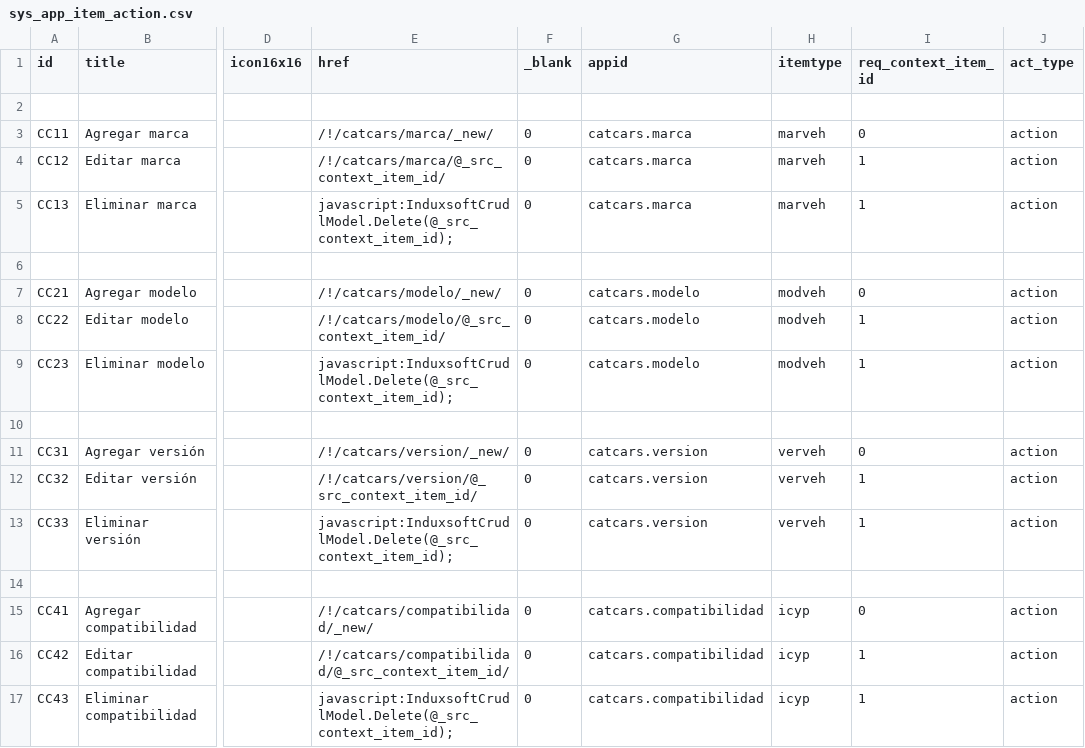
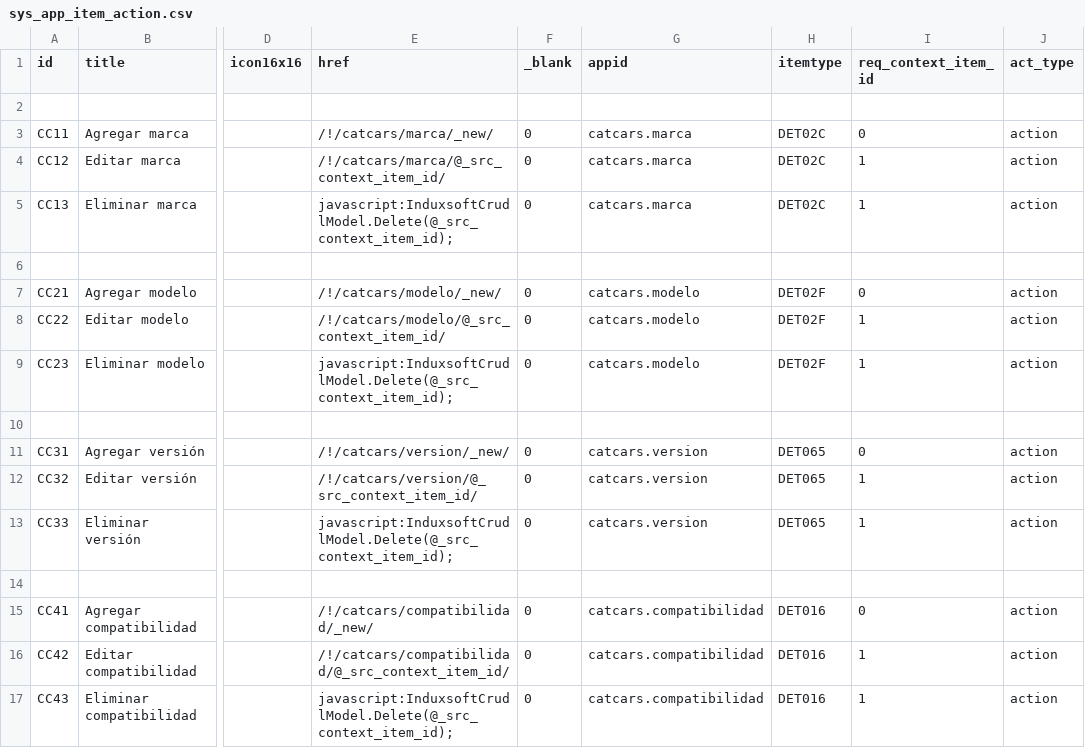
Before and after one commit to Induxsoft/catcars, a CSV file: src/catcars/_install/app_info/sys_app_item_action.csv, drawn as a sheet; only a part is shown, gaps mark what is left out; the diff names each change by its address in the sheet, - before the commit and + after, or states it on an @@ line.

```diff
--- a/src/catcars/_install/app_info/sys_app_item_action.csv
+++ b/src/catcars/_install/app_info/sys_app_item_action.csv
-H3:H5 (itemtype): marveh
+H3:H5 (itemtype): DET02C
-H7:H9 (itemtype): modveh
+H7:H9 (itemtype): DET02F
-H11:H13 (itemtype): verveh
+H11:H13 (itemtype): DET065
-H15:H17 (itemtype): icyp
+H15:H17 (itemtype): DET016
```
Also changed, not shown: 2 other files.
